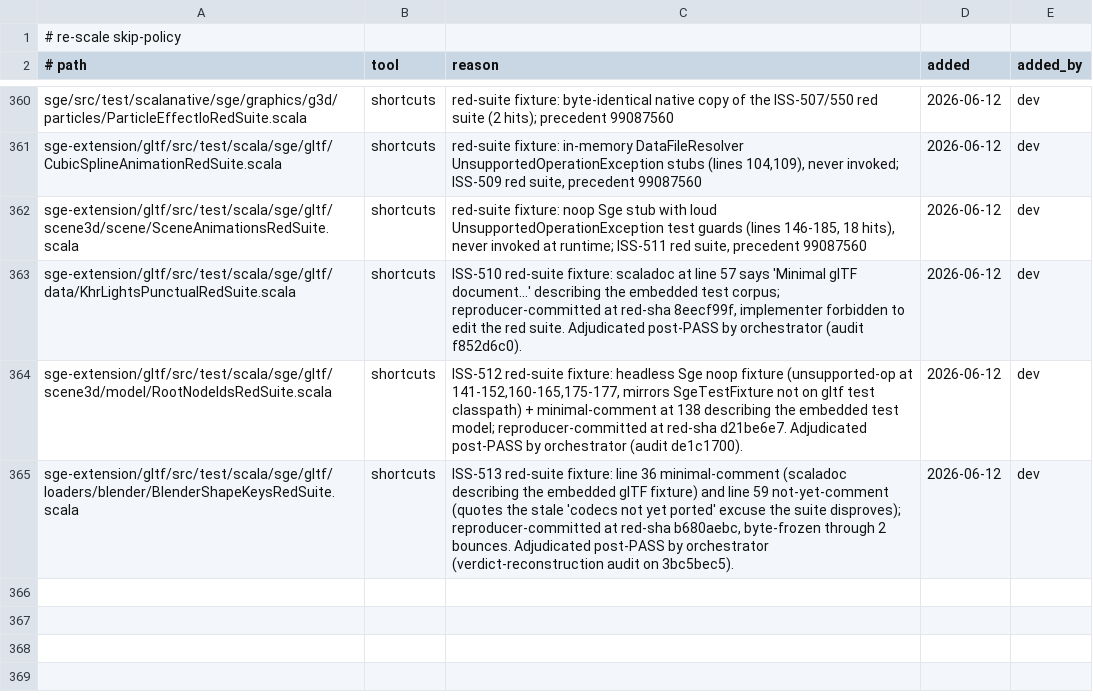
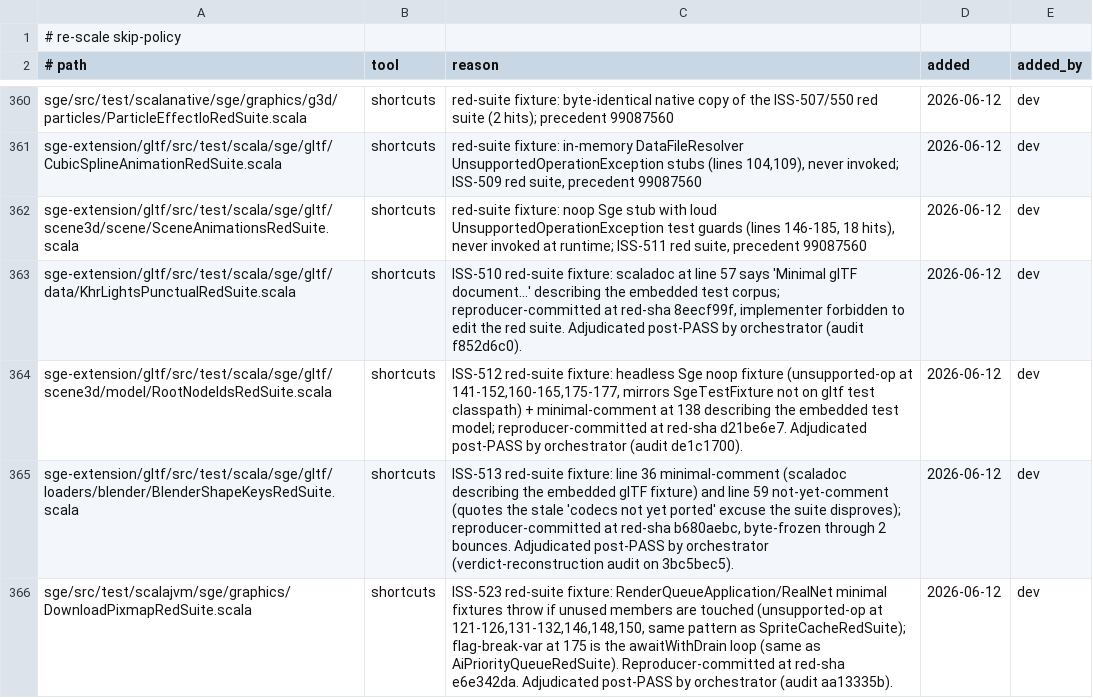
Before and after one commit to kubuszok/sge, a TSV file: .rescale/data/skip-policy.tsv, drawn as a sheet; only a part is shown, gaps mark what is left out.

Commit message:
Issues DB + skip-policy + ratchet: resolve ISS-523 (merged 8499b17b); file ISS-642..644; DownloadPixmapRedSuite fixture adjudication; open_review 49->48

```diff
--- a/.rescale/data/skip-policy.tsv
+++ b/.rescale/data/skip-policy.tsv
@@ -365 +365,2 @@ sge-extension/gltf/src/test/scala/sge/gltf/scene3d/model/RootNodeIdsRedSuite.sca
 sge-extension/gltf/src/test/scala/sge/gltf/loaders/blender/BlenderShapeKeysRedSuite.scala	shortcuts	ISS-513 red-suite fixture: line 36 minimal-comment (scaladoc describing the embedded glTF fixture) and line 59 not-yet-comment (quotes the stale 'codecs not yet ported' excuse the suite disproves); reproducer-committed at red-sha b680aebc, byte-frozen through 2 bounces. Adjudicated post-PASS by orchestrator (verdict-reconstruction audit on 3bc5bec5).	2026-06-12	dev
+sge/src/test/scalajvm/sge/graphics/DownloadPixmapRedSuite.scala	shortcuts	ISS-523 red-suite fixture: RenderQueueApplication/RealNet minimal fixtures throw if unused members are touched (unsupported-op at 121-126,131-132,146,148,150, same pattern as SpriteCacheRedSuite); flag-break-var at 175 is the awaitWithDrain loop (same as AiPriorityQueueRedSuite). Reproducer-committed at red-sha e6e342da. Adjudicated post-PASS by orchestrator (audit aa13335b).	2026-06-12	dev
```
Also changed, not shown: .rescale/data/issues.tsv, .rescale/data/remediation-baseline.tsv.
